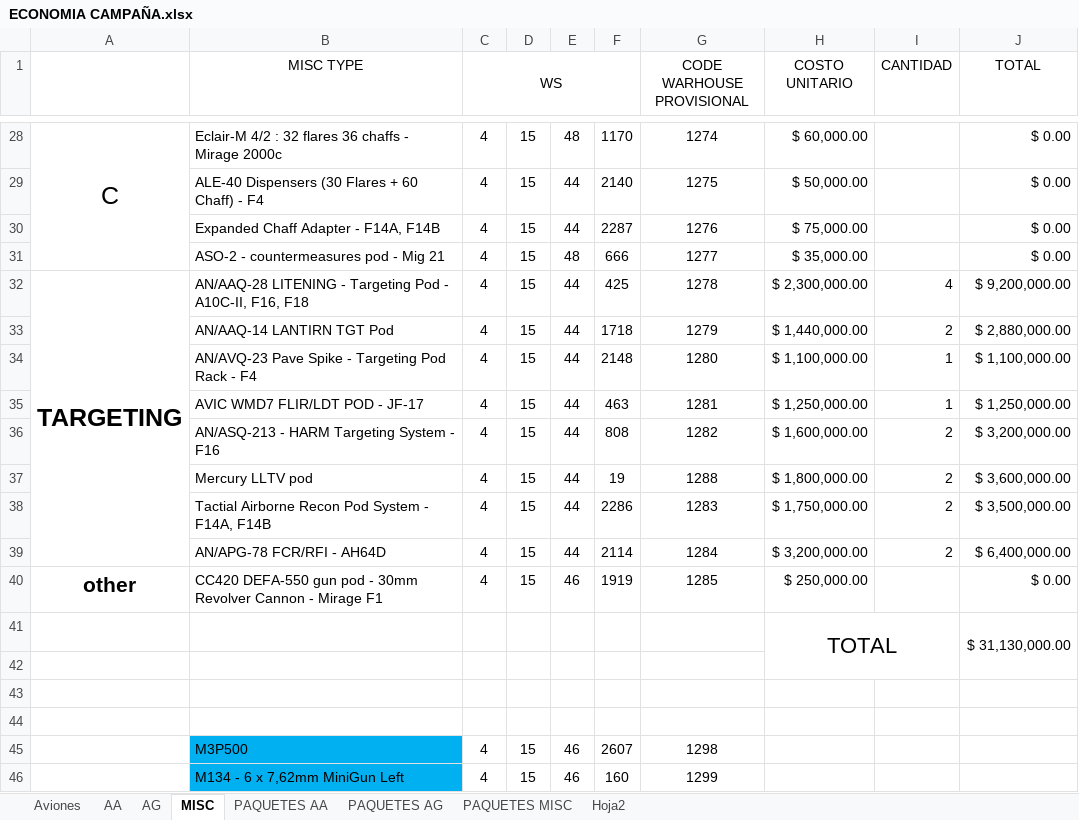
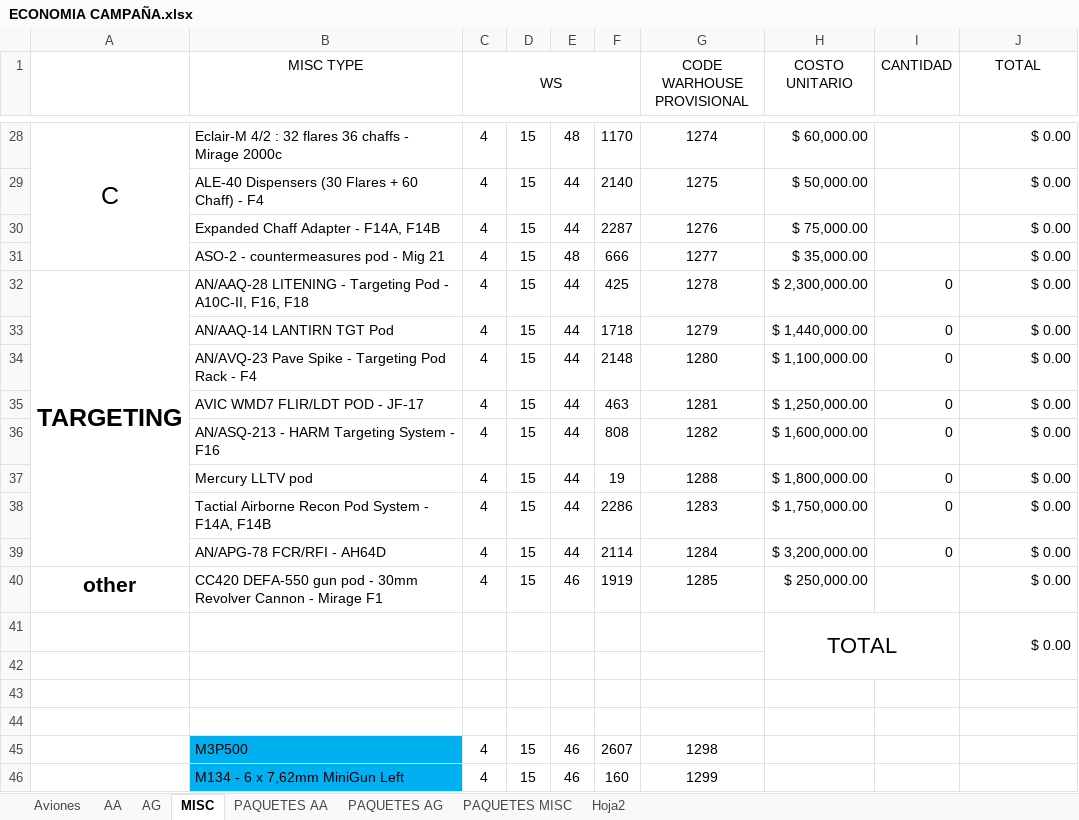
Before and after one commit to sebasparra26/DCS_World_MISSIONS_SERVER, an Excel workbook: MISSION/CAMPAÑA/DOCS/ECONOMIA CAMPAÑA.xlsx, sheet MISC, drawn as a sheet; only a part is shown, gaps mark what is left out; values as stored, in another font and other column widths than the file's, no borders; the diff names each change by its address in the sheet, - before the commit and + after, or states it on an @@ line.

```diff
--- a/MISSION/CAMPAÑA/DOCS/ECONOMIA CAMPAÑA.xlsx (sheet MISC)
+++ b/MISSION/CAMPAÑA/DOCS/ECONOMIA CAMPAÑA.xlsx (sheet MISC)
-I32 (CANTIDAD): 4
+I32 (CANTIDAD): 0
-J32 (TOTAL): $ 9,200,000.00
+J32 (TOTAL): $ 0.00
-I33 (CANTIDAD): 2
+I33 (CANTIDAD): 0
-J33 (TOTAL): $ 2,880,000.00
+J33 (TOTAL): $ 0.00
-I34:I35 (CANTIDAD): 1
+I34:I35 (CANTIDAD): 0
-J34 (TOTAL): $ 1,100,000.00
+J34 (TOTAL): $ 0.00
-J35 (TOTAL): $ 1,250,000.00
+J35 (TOTAL): $ 0.00
-I36:I39 (CANTIDAD): 2
+I36:I39 (CANTIDAD): 0
-J36 (TOTAL): $ 3,200,000.00
+J36 (TOTAL): $ 0.00
-J37 (TOTAL): $ 3,600,000.00
+J37 (TOTAL): $ 0.00
-J38 (TOTAL): $ 3,500,000.00
+J38 (TOTAL): $ 0.00
-J39 (TOTAL): $ 6,400,000.00
+J39 (TOTAL): $ 0.00
-J41 (TOTAL): $ 31,130,000.00
+J41 (TOTAL): $ 0.00
```
Also changed, not shown: sheet AG, sheet AA, sheet PAQUETES AG, sheet PAQUETES AA, formulas that keep their value, 36 other files.
